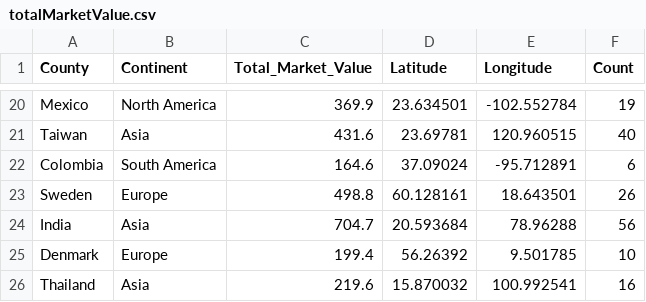
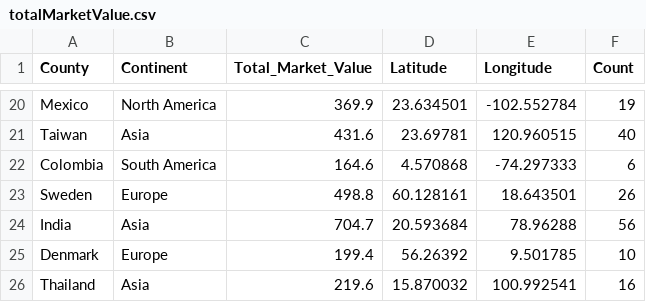
Before and after one commit to kfun0006/FIT3179, a CSV file: Assignment 2/totalMarketValue.csv, drawn as a sheet; only a part is shown, gaps mark what is left out.

Commit message:
data and dotmap

```diff
--- a/Assignment 2/totalMarketValue.csv
+++ b/Assignment 2/totalMarketValue.csv
@@ -21,3 +21,3 @@ Mexico,North America,369.9,23.634501,-102.552784,19
 Taiwan,Asia,431.6,23.69781,120.960515,40
-Colombia,South America,164.6,37.09024,-95.712891,6
+Colombia,South America,164.6,4.570868,-74.297333,6
 Sweden,Europe,498.8,60.128161,18.643501,26
```
Also changed, not shown: 1 other file.
